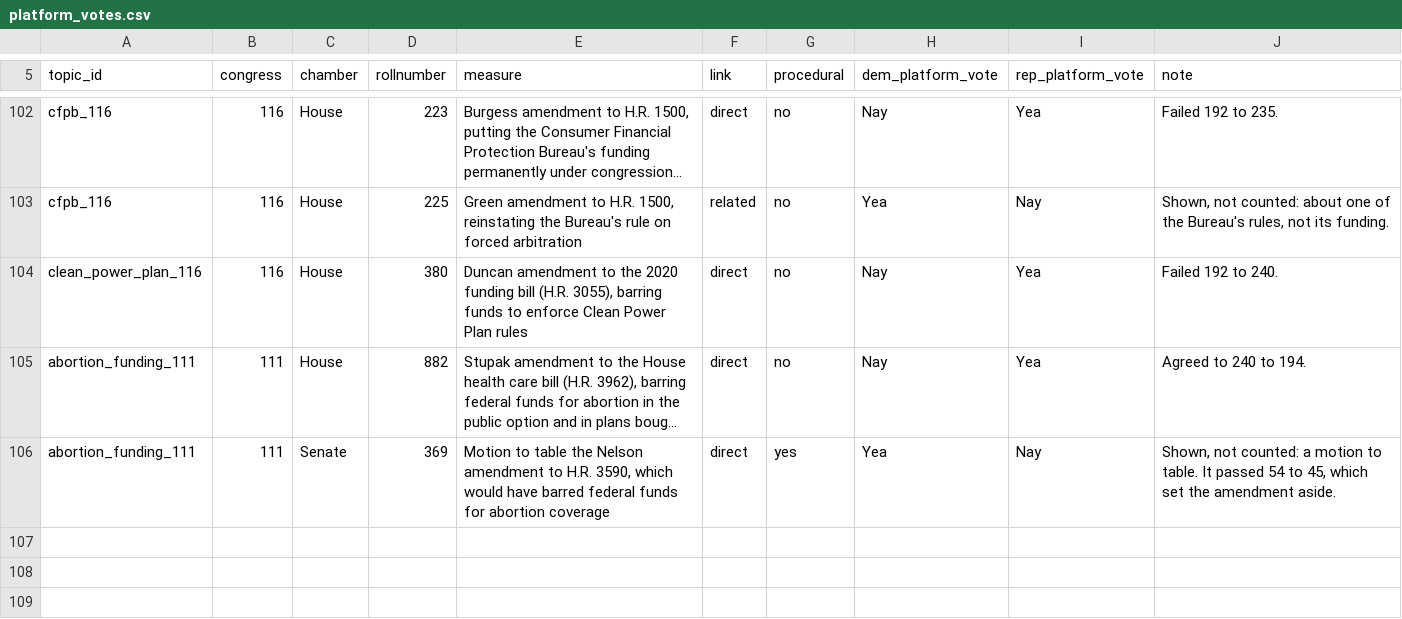
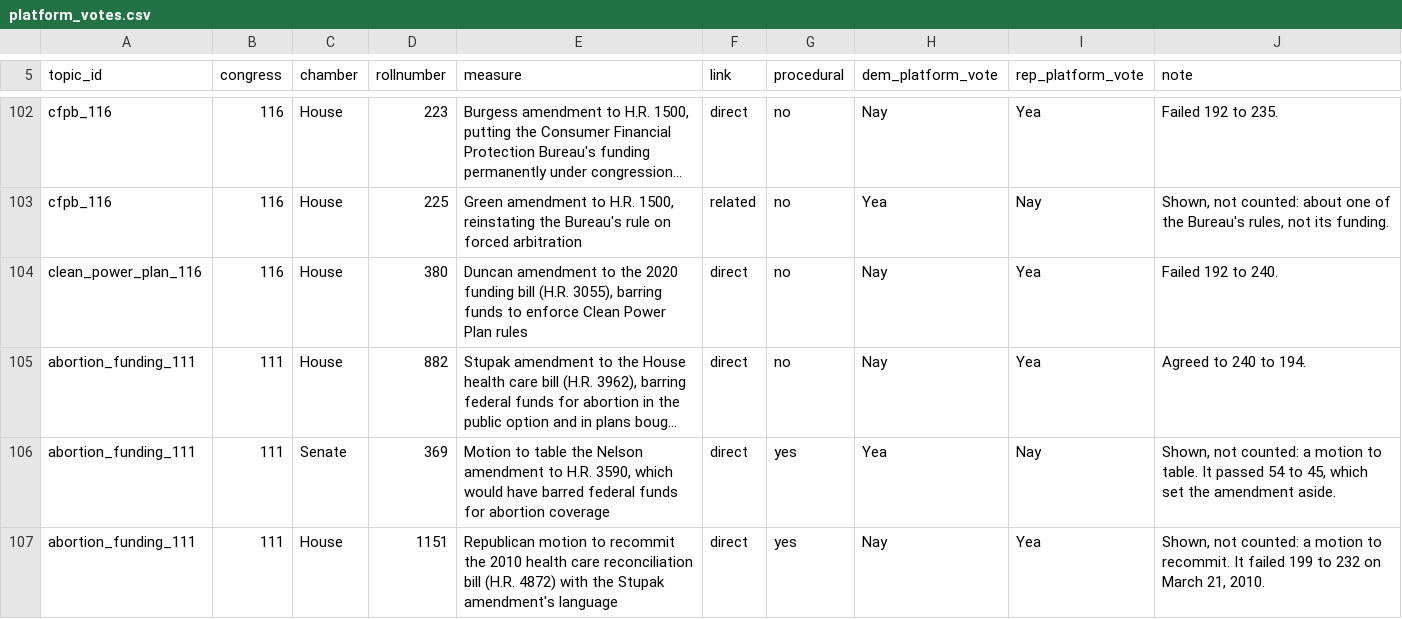
Before and after one commit to RendellRich/partycohesion, a CSV file: data/platform_votes.csv, drawn as a sheet; only a part is shown, gaps mark what is left out; long unchanged cells end in …; the diff names each change by its address in the sheet, - before the commit and + after, or states it on an @@ line.

```diff
--- a/data/platform_votes.csv
+++ b/data/platform_votes.csv
+row 107: abortion_funding_111 | 111 | House | 1151 | Republican motion to recommit the 2010 health care reconciliation bill (H.R. 4872) with the Stupak amendment's language | direct | yes | Nay | Yea | Shown, not counted: a motion to recommit. It failed 199 to 232 on March 21, 2010.
```
Also changed, not shown: 1 other file.
